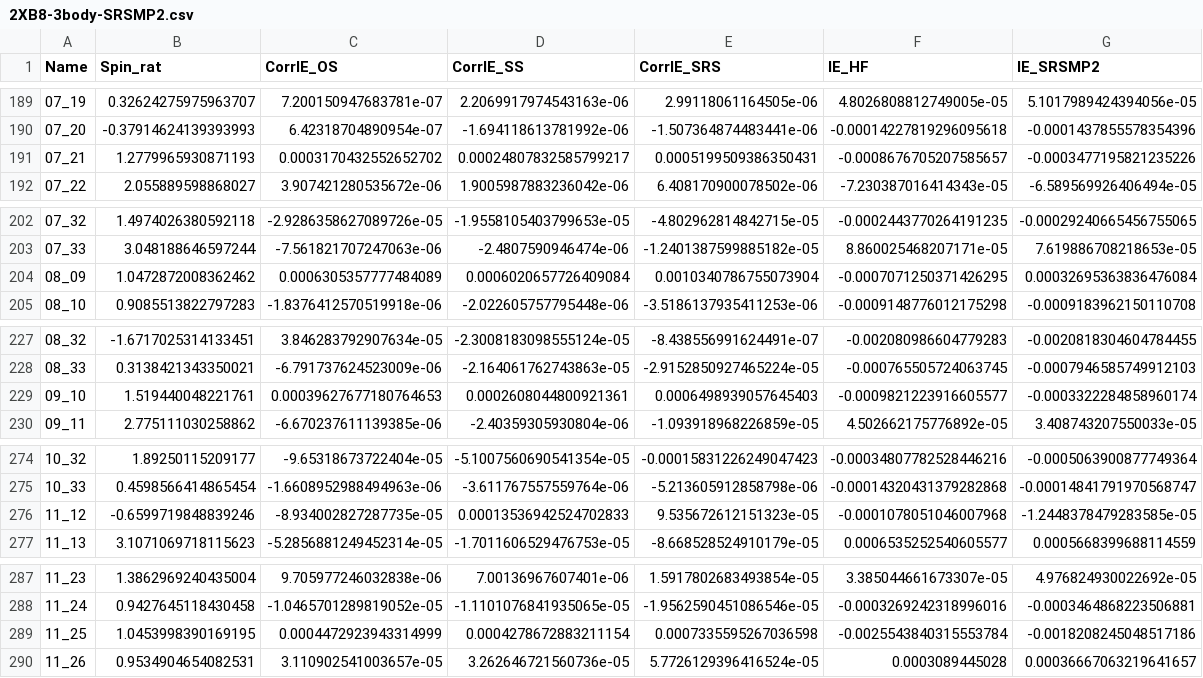
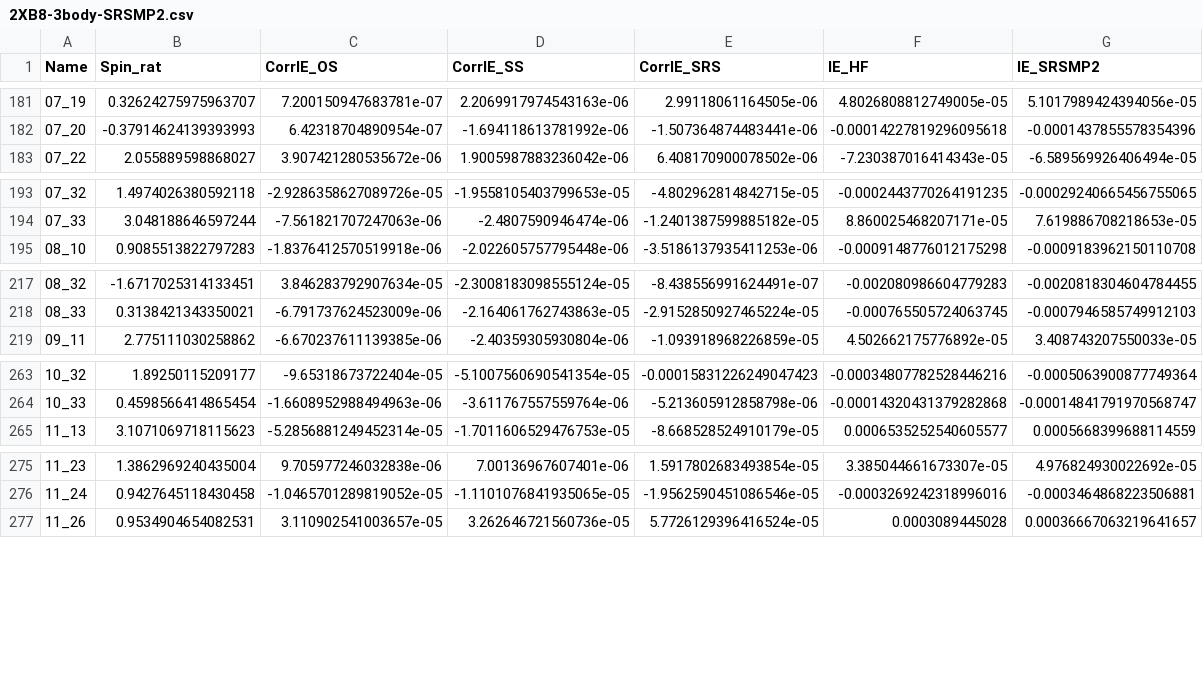
Before and after one commit to lowkc/eddie-ml, a CSV file: trimers/data/2XB8-3body-SRSMP2.csv, drawn as a sheet; only a part is shown, gaps mark what is left out; the diff covers the shown part only; the diff names each change by its address in the sheet, - before the commit and + after, or states it on an @@ line.

```diff
--- a/trimers/data/2XB8-3body-SRSMP2.csv
+++ b/trimers/data/2XB8-3body-SRSMP2.csv
-row 191: 07_21 | 1.2779965930871193 | 0.0003170432552652702 | 0.00024807832585799217 | 0.0005199509386350431 | -0.0008676705207585657 | -0.0003477195821235226
-row 204: 08_09 | 1.0472872008362462 | 0.0006305357777484089 | 0.0006020657726409084 | 0.0010340786755073904 | -0.0007071250371426295 | 0.00032695363836476084
-row 229: 09_10 | 1.519440048221761 | 0.00039627677180764653 | 0.0002608044800921361 | 0.0006498939057645403 | -0.0009821223916605577 | -0.0003322284858960174
-row 276: 11_12 | -0.6599719848839246 | -8.934002827287735e-05 | 0.00013536942524702833 | 9.535672612151323e-05 | -0.0001078051046007968 | -1.2448378479283585e-05
-row 289: 11_25 | 1.0453998390169195 | 0.0004472923943314999 | 0.0004278672883211154 | 0.0007335595267036598 | -0.0025543840315553784 | -0.0018208245048517186
```
Also changed, not shown: 13 removed rows and 23 edited cells elsewhere in this file, 8 other files.
